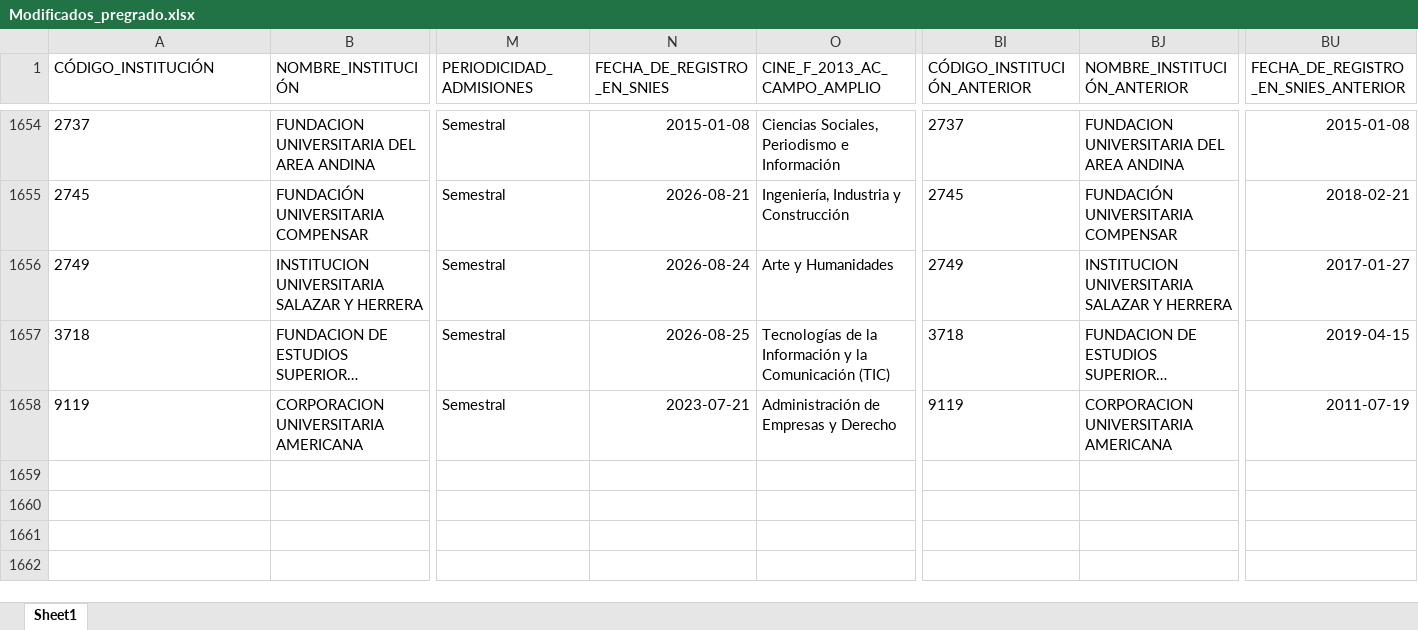
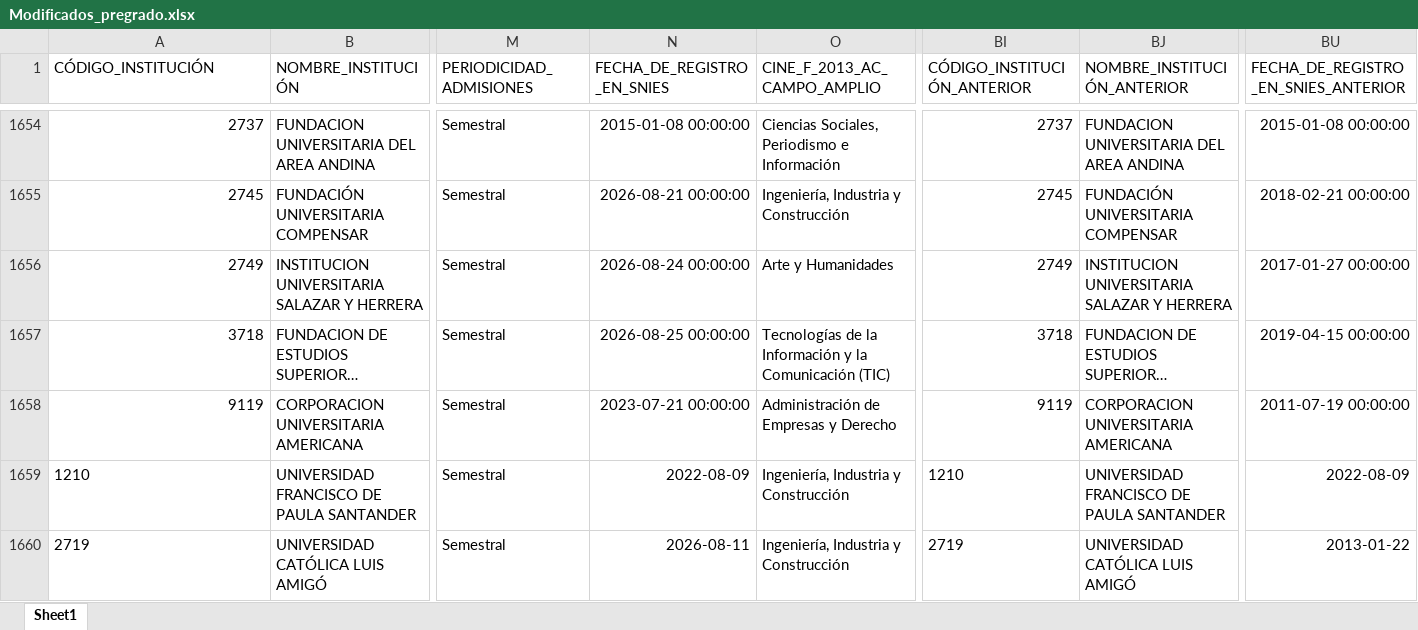
Before and after one commit to hasuarez32/snies-monitor-pbi, an Excel workbook: data/novedades/Modificados_pregrado.xlsx, sheet Sheet1, drawn as a sheet; only a part is shown, gaps mark what is left out; long unchanged cells end in …; values as stored, in another font and other column widths than the file's, no borders; rows hold the shown columns only; the diff covers the shown part only; the diff names each change by its address in the sheet, - before the commit and + after, or states it on an @@ line.

```diff
--- a/data/novedades/Modificados_pregrado.xlsx (sheet Sheet1)
+++ b/data/novedades/Modificados_pregrado.xlsx (sheet Sheet1)
-A1654:A1658 alignment: left
+A1654:A1658 alignment: right
-N1654 (FECHA_DE_REGISTRO_EN_SNIES): 2015-01-08
+N1654 (FECHA_DE_REGISTRO_EN_SNIES): 2015-01-08 00:00:00
-BI1654:BI1658 alignment: left
+BI1654:BI1658 alignment: right
-BU1654: 2015-01-08
+BU1654: 2015-01-08 00:00:00
-N1655 (FECHA_DE_REGISTRO_EN_SNIES): 2026-08-21
+N1655 (FECHA_DE_REGISTRO_EN_SNIES): 2026-08-21 00:00:00
-BU1655: 2018-02-21
+BU1655: 2018-02-21 00:00:00
-N1656 (FECHA_DE_REGISTRO_EN_SNIES): 2026-08-24
+N1656 (FECHA_DE_REGISTRO_EN_SNIES): 2026-08-24 00:00:00
-BU1656: 2017-01-27
+BU1656: 2017-01-27 00:00:00
-N1657 (FECHA_DE_REGISTRO_EN_SNIES): 2026-08-25
+N1657 (FECHA_DE_REGISTRO_EN_SNIES): 2026-08-25 00:00:00
-BU1657: 2019-04-15
+BU1657: 2019-04-15 00:00:00
-N1658 (FECHA_DE_REGISTRO_EN_SNIES): 2023-07-21
+N1658 (FECHA_DE_REGISTRO_EN_SNIES): 2023-07-21 00:00:00
-BU1658: 2011-07-19
+BU1658: 2011-07-19 00:00:00
+row 1659: 1210 | UNIVERSIDAD FRANCISCO DE PAULA SANTANDER | Semestral | 2022-08-09 | Ingeniería, Industria y Construcción | 1210 | UNIVERSIDAD FRANCISCO DE PAULA SANTANDER | 2022-08-09
+row 1660: 2719 | UNIVERSIDAD CATÓLICA LUIS AMIGÓ | Semestral | 2026-08-11 | Ingeniería, Industria y Construcción | 2719 | UNIVERSIDAD CATÓLICA LUIS AMIGÓ | 2013-01-22
```
Also changed, not shown: 32 edited cells and cell formats elsewhere in this sheet, data/novedades/Inactivos_pregrado.xlsx, data/novedades/Nuevos_pregrado.xlsx, 3 other files.
